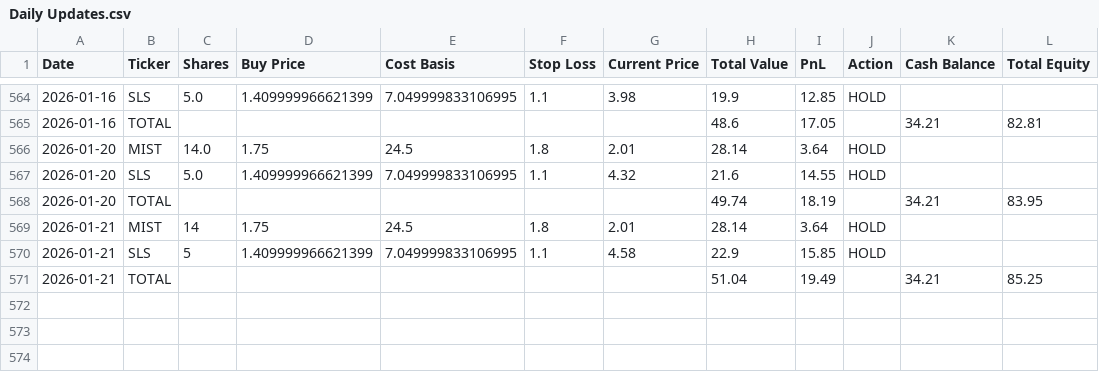
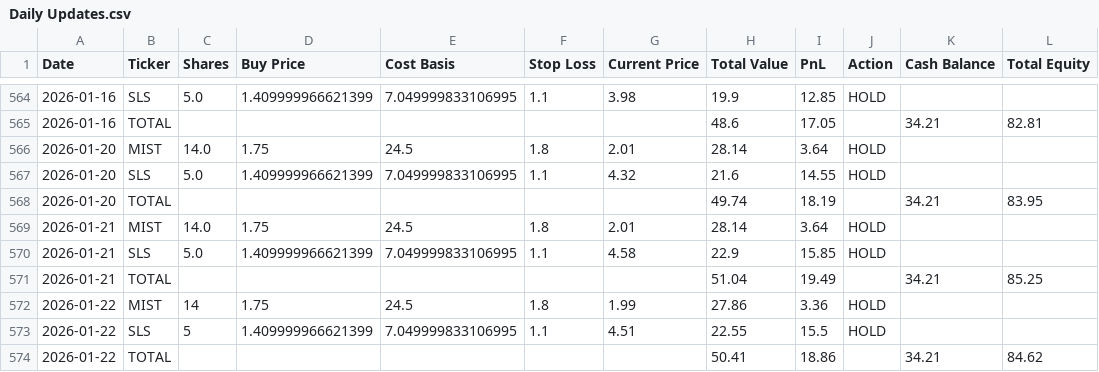
Before and after one commit to sensware/ChatGPT-Micro-Cap, a CSV file: Scripts and CSV Files/Daily Updates.csv, drawn as a sheet; only a part is shown, gaps mark what is left out.

```diff
--- a/Scripts and CSV Files/Daily Updates.csv
+++ b/Scripts and CSV Files/Daily Updates.csv
@@ -568,4 +568,7 @@ Date,Ticker,Shares,Buy Price,Cost Basis,Stop Loss,Current Price,Total Value,PnL,
 2026-01-20,TOTAL,,,,,,49.74,18.19,,34.21,83.95
-2026-01-21,MIST,14,1.75,24.5,1.8,2.01,28.14,3.64,HOLD,,
-2026-01-21,SLS,5,1.409999966621399,7.049999833106995,1.1,4.58,22.9,15.85,HOLD,,
+2026-01-21,MIST,14.0,1.75,24.5,1.8,2.01,28.14,3.64,HOLD,,
+2026-01-21,SLS,5.0,1.409999966621399,7.049999833106995,1.1,4.58,22.9,15.85,HOLD,,
 2026-01-21,TOTAL,,,,,,51.04,19.49,,34.21,85.25
+2026-01-22,MIST,14,1.75,24.5,1.8,1.99,27.86,3.36,HOLD,,
+2026-01-22,SLS,5,1.409999966621399,7.049999833106995,1.1,4.51,22.55,15.5,HOLD,,
+2026-01-22,TOTAL,,,,,,50.41,18.86,,34.21,84.62
```
Also changed, not shown: Frontend/Baseline CSVs/russell.csv, Frontend/Baseline CSVs/sp500.csv, 1 other file.
